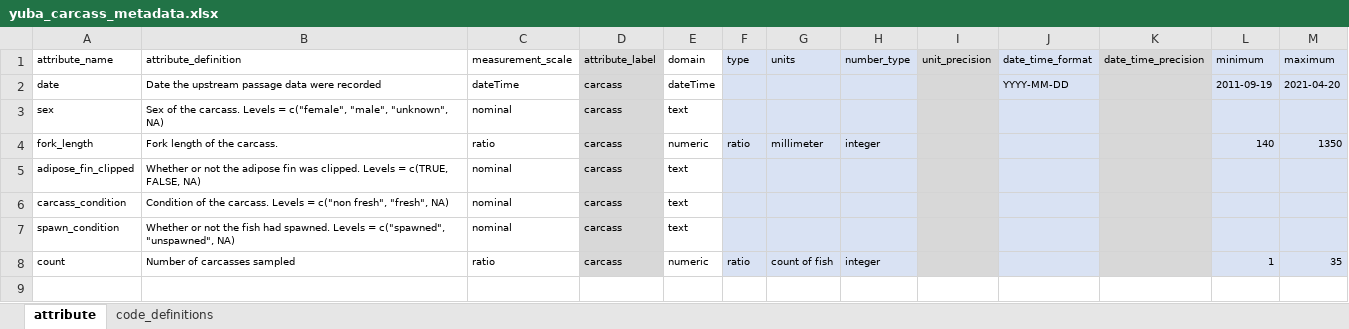
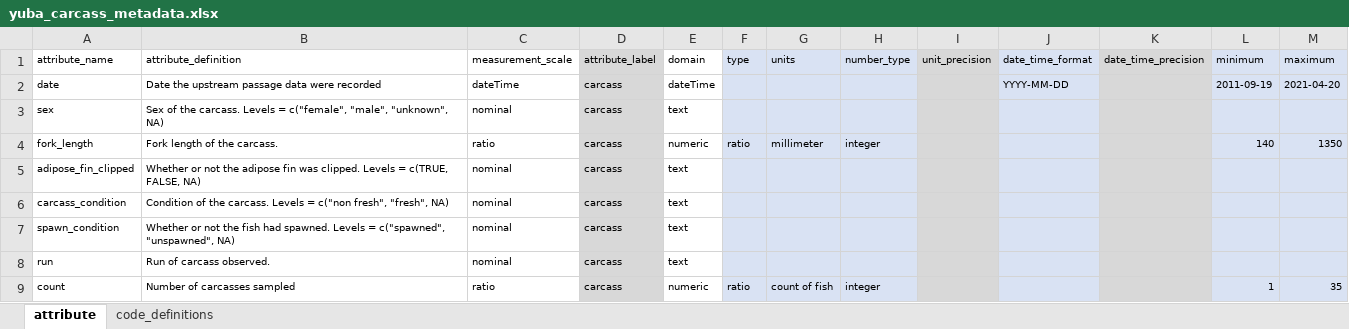
Before and after one commit to SRJPE/jpe-yuba-adult-edi, an Excel workbook: data-raw/metadata/yuba_carcass_metadata.xlsx, sheet attribute, drawn as a sheet; values as stored, in another font and other column widths than the file's, no borders; the diff names each change by its address in the sheet, - before the commit and + after, or states it on an @@ line.

```diff
--- a/data-raw/metadata/yuba_carcass_metadata.xlsx (sheet attribute)
+++ b/data-raw/metadata/yuba_carcass_metadata.xlsx (sheet attribute)
+row 8: run | Run of carcass observed. | nominal | carcass | text
```
Also changed, not shown: data-raw/metadata/yuba_adult_metadata.xlsx, data-raw/metadata/yuba_escapement_estimates_metadata.xlsx, 1 other file.
